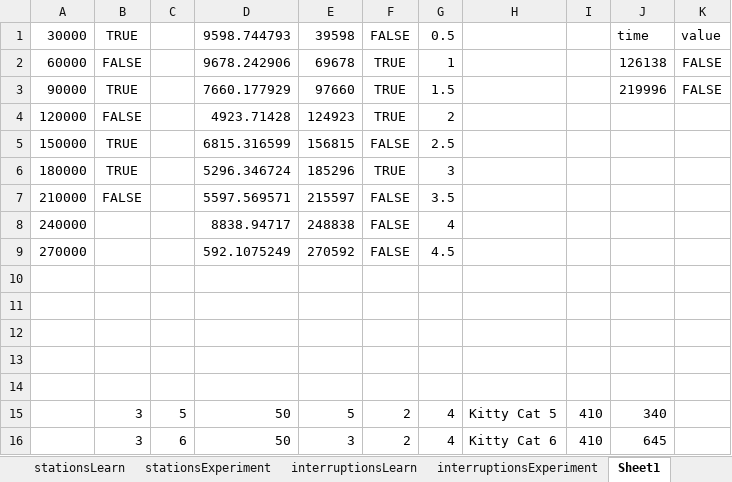
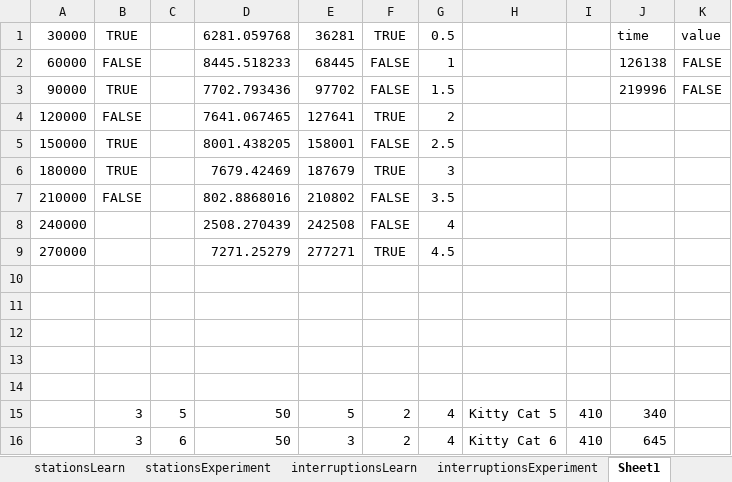
Before and after one commit to frankbolton/pethospital, an Excel workbook: experiment_setup.xlsx, sheet Sheet1, drawn as a sheet; values as stored, in another font and other column widths than the file's, no borders; the diff names each change by its address in the sheet, - before the commit and + after, or states it on an @@ line.

```diff
--- a/experiment_setup.xlsx (sheet Sheet1)
+++ b/experiment_setup.xlsx (sheet Sheet1)
-D1: 9598.744793
+D1: 6281.059768
-E1: 39598
+E1: 36281
-F1: FALSE
+F1: TRUE
-D2: 9678.242906
+D2: 8445.518233
-E2: 69678
+E2: 68445
-F2:F3: TRUE
+F2:F3: FALSE
-D3: 7660.177929
+D3: 7702.793436
-E3: 97660
+E3: 97702
-D4: 4923.71428
+D4: 7641.067465
-E4: 124923
+E4: 127641
-D5: 6815.316599
+D5: 8001.438205
-E5: 156815
+E5: 158001
-D6: 5296.346724
+D6: 7679.42469
-E6: 185296
+E6: 187679
-D7: 5597.569571
+D7: 802.8868016
-E7: 215597
+E7: 210802
-D8: 8838.94717
+D8: 2508.270439
-E8: 248838
+E8: 242508
-D9: 592.1075249
+D9: 7271.25279
-E9: 270592
+E9: 277271
-F9: FALSE
+F9: TRUE
```
Also changed, not shown: sheet interruptionsExperiment, 2 other files.
